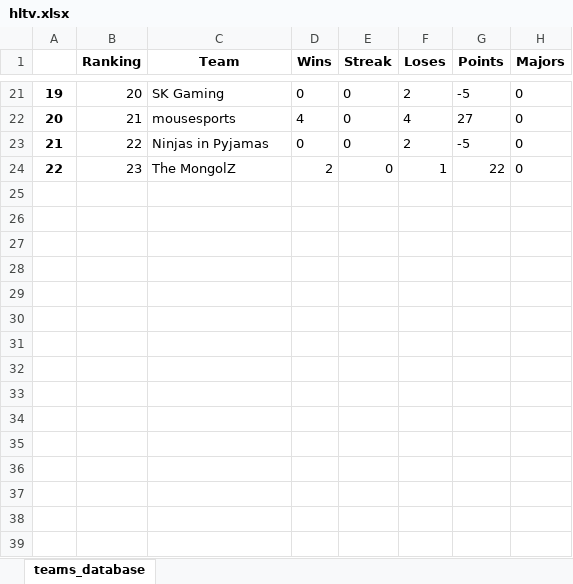
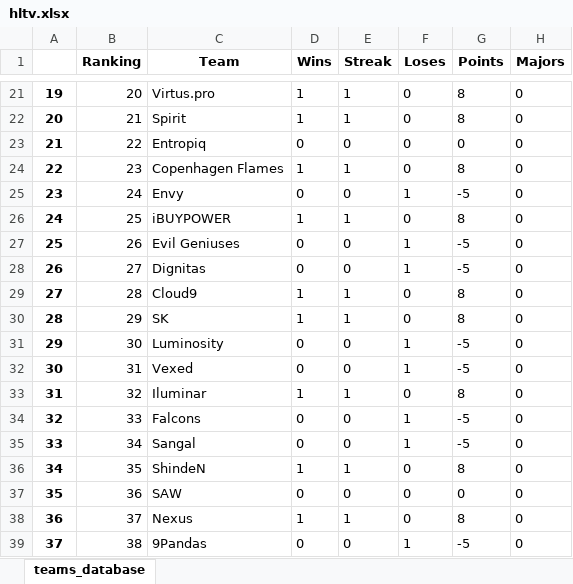
Before and after one commit to kilzys/cs_teams_manager, an Excel workbook: hltv.xlsx, sheet teams_database, drawn as a sheet; only a part is shown, gaps mark what is left out; values as stored, in another font and other column widths than the file's, no borders; the diff covers the shown part only; the diff names each change by its address in the sheet, - before the commit and + after, or states it on an @@ line.

Commit message:
Update 4.2.3
- A database dos times com todas as informações agora é exibida. Isso foi modificado, visto que na última versão, alguns dados eram escondidos para melhor legibilidade;

- Banco de dados atualizado com todas as últimas informações de cada um dos 164 times.

```diff
--- a/hltv.xlsx (sheet teams_database)
+++ b/hltv.xlsx (sheet teams_database)
-C21 (Team): SK Gaming
+C21 (Team): Virtus.pro
-D21 (Wins): 0
+D21 (Wins): 1
-E21:E22 (Streak): 0
+E21:E22 (Streak): 1
-F21 (Loses): 2
+F21 (Loses): 0
-G21 (Points): -5
+G21 (Points): 8
-C22 (Team): mousesports
+C22 (Team): Spirit
-D22 (Wins): 4
+D22 (Wins): 1
-F22 (Loses): 4
+F22 (Loses): 0
-G22 (Points): 27
+G22 (Points): 8
-C23 (Team): Ninjas in Pyjamas
+C23 (Team): Entropiq
-F23 (Loses): 2
+F23 (Loses): 0
-G23 (Points): -5
+G23 (Points): 0
-C24 (Team): The MongolZ
+C24 (Team): Copenhagen Flames
-D24 (Wins): 2
+D24 (Wins): 1
-E24 (Streak): 0
+E24 (Streak): 1
-F24 (Loses): 1
+F24 (Loses): 0
-G24 (Points): 22
+G24 (Points): 8
+row 25: 23 | 24 | Envy | 0 | 0 | 1 | -5 | 0
+row 26: 24 | 25 | iBUYPOWER | 1 | 1 | 0 | 8 | 0
+row 27: 25 | 26 | Evil Geniuses | 0 | 0 | 1 | -5 | 0
+row 28: 26 | 27 | Dignitas | 0 | 0 | 1 | -5 | 0
+row 29: 27 | 28 | Cloud9 | 1 | 1 | 0 | 8 | 0
+row 30: 28 | 29 | SK | 1 | 1 | 0 | 8 | 0
+row 31: 29 | 30 | Luminosity | 0 | 0 | 1 | -5 | 0
+row 32: 30 | 31 | Vexed | 0 | 0 | 1 | -5 | 0
+row 33: 31 | 32 | Iluminar | 1 | 1 | 0 | 8 | 0
+row 34: 32 | 33 | Falcons | 0 | 0 | 1 | -5 | 0
+row 35: 33 | 34 | Sangal | 0 | 0 | 1 | -5 | 0
+row 36: 34 | 35 | ShindeN | 1 | 1 | 0 | 8 | 0
+row 37: 35 | 36 | SAW | 0 | 0 | 0 | 0 | 0
+row 38: 36 | 37 | Nexus | 1 | 1 | 0 | 8 | 0
+row 39: 37 | 38 | 9Pandas | 0 | 0 | 1 | -5 | 0
```
Also changed, not shown: 126 added rows and 75 edited cells elsewhere in this sheet, 3 other files.
